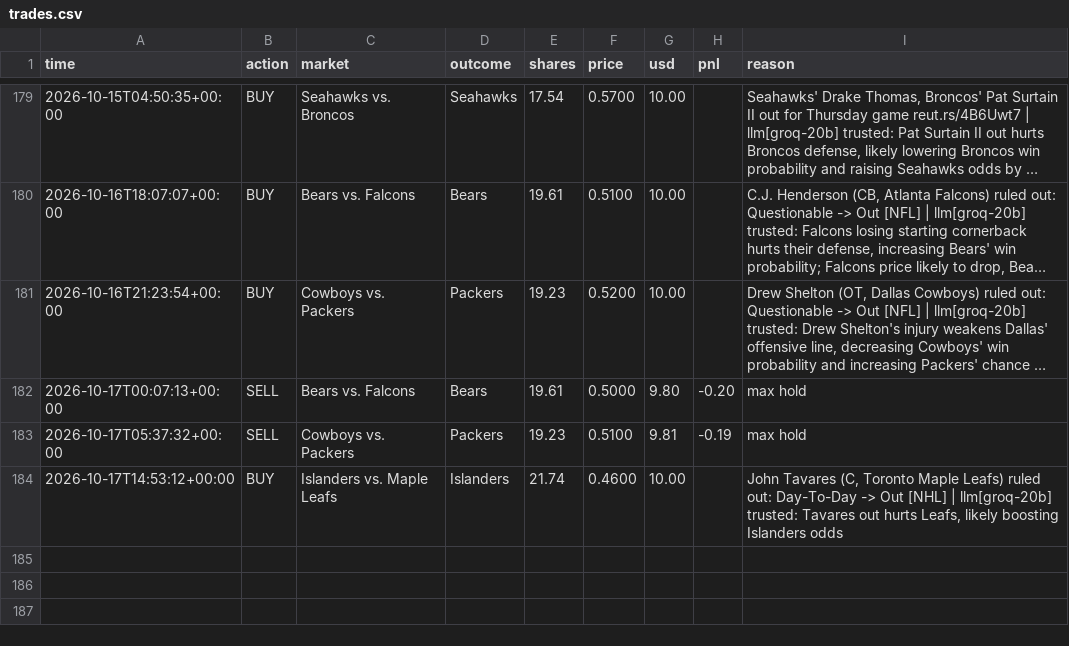
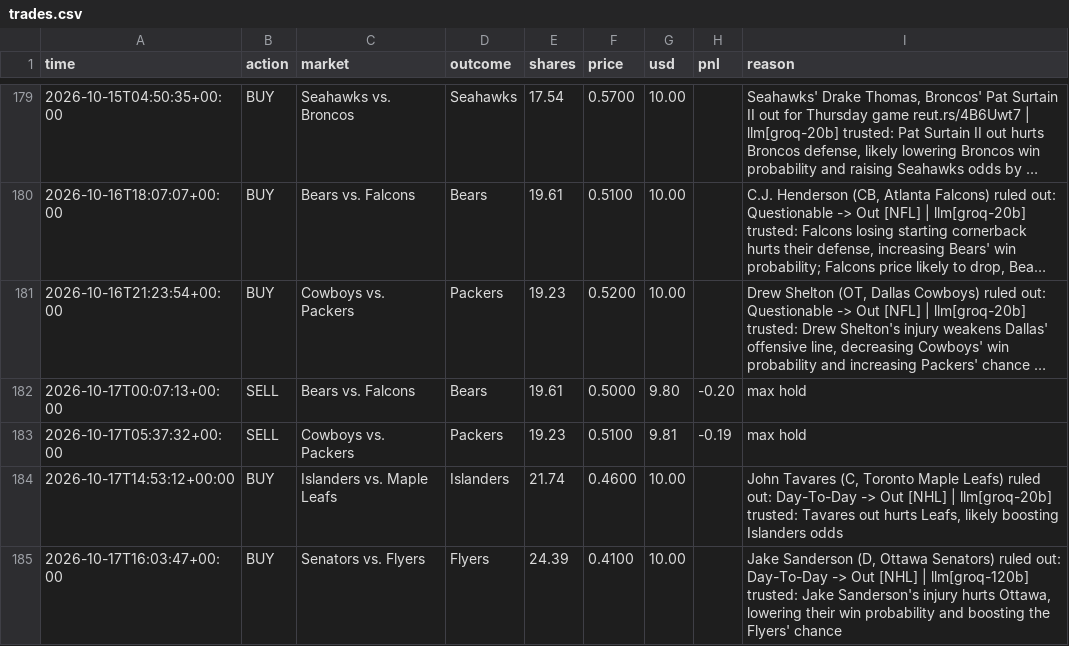
Before and after one commit to MoldyAxis395/polymarket-news-bot, a CSV file: data/trades.csv, drawn as a sheet; only a part is shown, gaps mark what is left out; long unchanged cells end in …; the diff names each change by its address in the sheet, - before the commit and + after, or states it on an @@ line.

```diff
--- a/data/trades.csv
+++ b/data/trades.csv
+row 185: 2026-10-17T16:03:47+00:00 | BUY | Senators vs. Flyers | Flyers | 24.39 | 0.4100 | 10.00 |  | Jake Sanderson (D, Ottawa Senators) ruled out: Day-To-Day -> Out [NHL] | llm[groq-120b] trusted: Jake Sanderson's injury hurts Ottawa, lowering their win probability and boosting the Flyers' chance
```
Also changed, not shown: data/pengwin/trades.csv, 9 other files.
